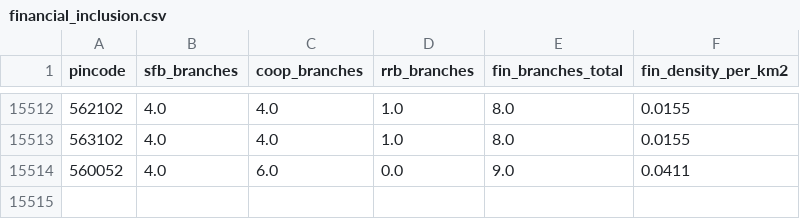
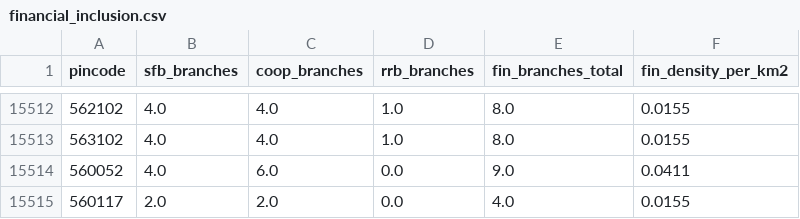
Before and after one commit to Raghotham-harish/paisa-map, a CSV file: paisamap-etl/data/raw/financial_inclusion.csv, drawn as a sheet; only a part is shown, gaps mark what is left out; the diff names each change by its address in the sheet, - before the commit and + after, or states it on an @@ line.

```diff
--- a/paisamap-etl/data/raw/financial_inclusion.csv
+++ b/paisamap-etl/data/raw/financial_inclusion.csv
+row 15515: 560117 | 2.0 | 2.0 | 0.0 | 4.0 | 0.0155
```
Also changed, not shown: paisamap-etl/data/output/batch_enrich_log.csv, paisamap-etl/data/raw/bank_deposits.csv, 11 other files.
